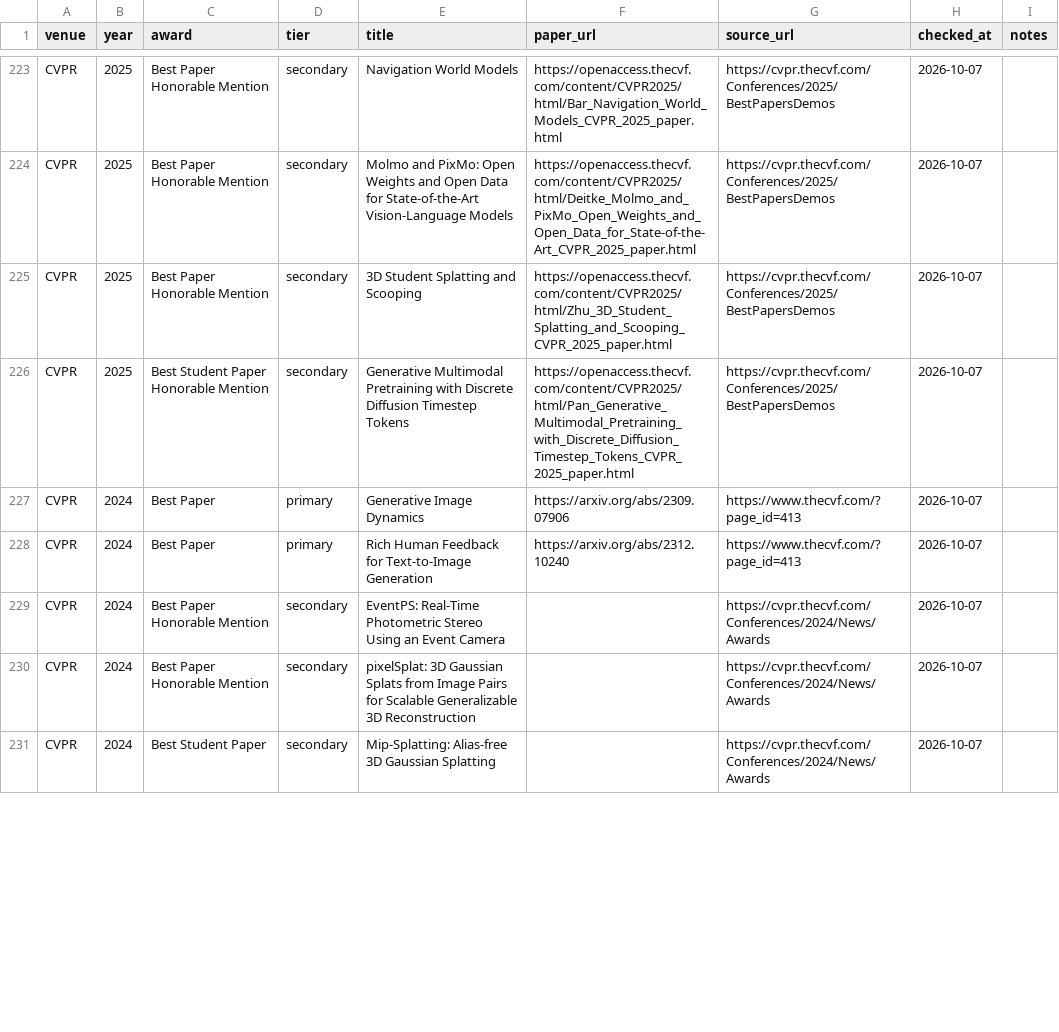
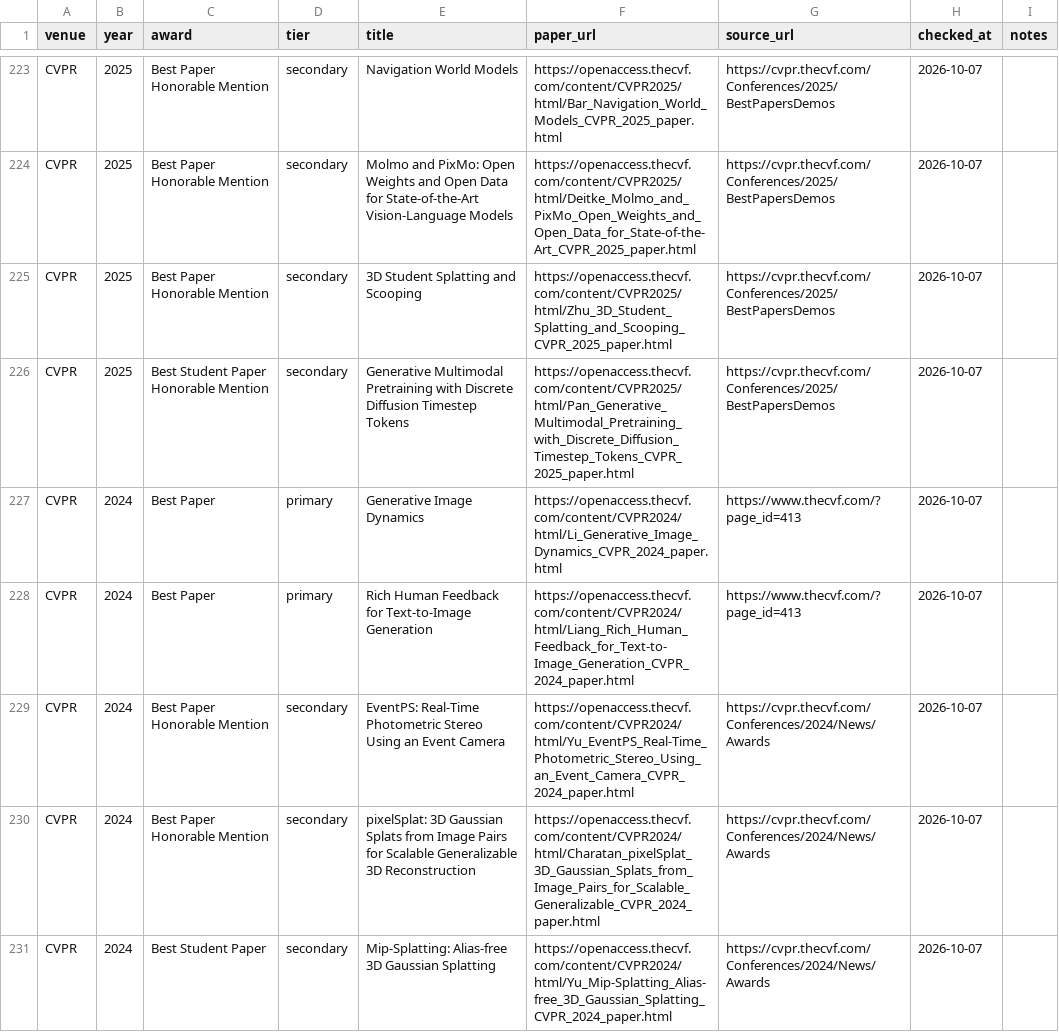
Before and after one commit to shunk031/awesome-ai-best-papers, a CSV file: data/papers.csv, drawn as a sheet; only a part is shown, gaps mark what is left out; the diff covers the shown part only.

```diff
--- a/data/papers.csv
+++ b/data/papers.csv
@@ -226,6 +226,6 @@ CVPR,2025,Best Paper Honorable Mention,secondary,3D Student Splatting and Scoopi
 CVPR,2025,Best Student Paper Honorable Mention,secondary,Generative Multimodal Pretraining with Discrete Diffusion Timestep Tokens,https://openaccess.thecvf.com/content/CVPR2025/html/Pan_Generative_Multimodal_Pretraining_with_Discrete_Diffusion_Timestep_Tokens_CVPR_2025_paper.html,https://cvpr.thecvf.com/Conferences/2025/BestPapersDemos,2026-10-07,
-CVPR,2024,Best Paper,primary,Generative Image Dynamics,https://arxiv.org/abs/2309.07906,https://www.thecvf.com/?page_id=413,2026-10-07,
-CVPR,2024,Best Paper,primary,Rich Human Feedback for Text-to-Image Generation,https://arxiv.org/abs/2312.10240,https://www.thecvf.com/?page_id=413,2026-10-07,
-CVPR,2024,Best Paper Honorable Mention,secondary,EventPS: Real-Time Photometric Stereo Using an Event Camera,,https://cvpr.thecvf.com/Conferences/2024/News/Awards,2026-10-07,
-CVPR,2024,Best Paper Honorable Mention,secondary,pixelSplat: 3D Gaussian Splats from Image Pairs for Scalable Generalizable 3D Reconstruction,,https://cvpr.thecvf.com/Conferences/2024/News/Awards,2026-10-07,
-CVPR,2024,Best Student Paper,secondary,Mip-Splatting: Alias-free 3D Gaussian Splatting,,https://cvpr.thecvf.com/Conferences/2024/News/Awards,2026-10-07,
+CVPR,2024,Best Paper,primary,Generative Image Dynamics,https://openaccess.thecvf.com/content/CVPR2024/html/Li_Generative_Image_Dynamics_CVPR_2024_paper.html,https://www.thecvf.com/?page_id=413,2026-10-07,
+CVPR,2024,Best Paper,primary,Rich Human Feedback for Text-to-Image Generation,https://openaccess.thecvf.com/content/CVPR2024/html/Liang_Rich_Human_Feedback_for_Text-to-Image_Generation_CVPR_2024_paper.html,https://www.thecvf.com/?page_id=413,2026-10-07,
+CVPR,2024,Best Paper Honorable Mention,secondary,EventPS: Real-Time Photometric Stereo Using an Event Camera,https://openaccess.thecvf.com/content/CVPR2024/html/Yu_EventPS_Real-Time_Photometric_Stereo_Using_an_Event_Camera_CVPR_2024_paper.html,https://cvpr.thecvf.com/Conferences/2024/News/Awards,2026-10-07,
+CVPR,2024,Best Paper Honorable Mention,secondary,pixelSplat: 3D Gaussian Splats from Image Pairs for Scalable Generalizable 3D Reconstruction,https://openaccess.thecvf.com/content/CVPR2024/html/Charatan_pixelSplat_3D_Gaussian_Splats_from_Image_Pairs_for_Scalable_Generalizable_CVPR_2024_paper.html,https://cvpr.thecvf.com/Conferences/2024/News/Awards,2026-10-07,
+CVPR,2024,Best Student Paper,secondary,Mip-Splatting: Alias-free 3D Gaussian Splatting,https://openaccess.thecvf.com/content/CVPR2024/html/Yu_Mip-Splatting_Alias-free_3D_Gaussian_Splatting_CVPR_2024_paper.html,https://cvpr.thecvf.com/Conferences/2024/News/Awards,2026-10-07,
```
Also changed, not shown: 5 edited cells elsewhere in this file, 1 other file.
